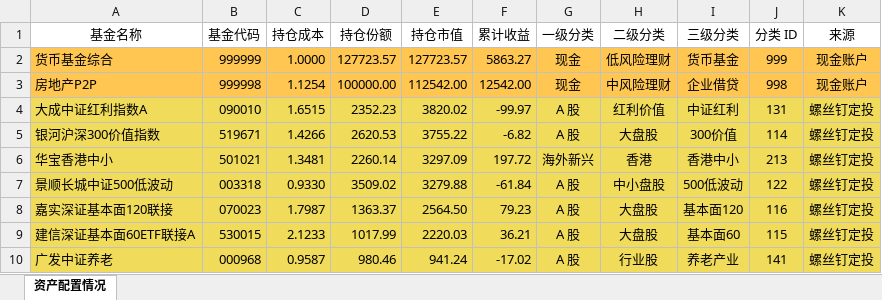
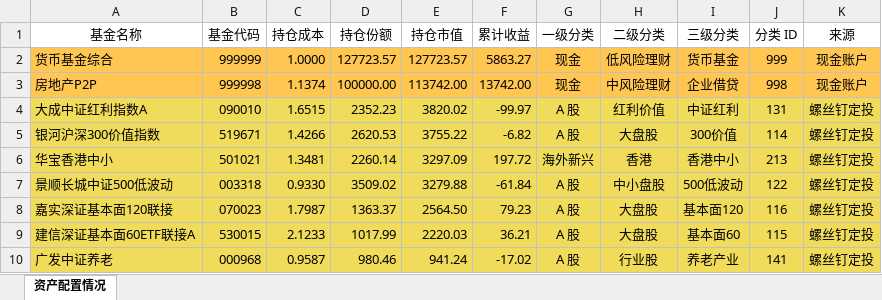
Before and after one commit to klq26/finance-data, an Excel workbook: scripts/output/201912/全家/全家整体资产配置.xlsx, sheet 资产配置情况, drawn as a sheet; only a part is shown; values as stored, in another font and other column widths than the file's, no borders; the diff names each change by its address in the sheet, - before the commit and + after, or states it on an @@ line.

```diff
--- a/scripts/output/201912/全家/全家整体资产配置.xlsx (sheet 资产配置情况)
+++ b/scripts/output/201912/全家/全家整体资产配置.xlsx (sheet 资产配置情况)
-C3 (持仓成本): 1.1254
+C3 (持仓成本): 1.1374
-E3 (持仓市值): 112542.00
+E3 (持仓市值): 113742.00
-F3 (累计收益): 12542.00
+F3 (累计收益): 13742.00
```
Also changed, not shown: scripts/output/201912/全家/全家整体收益估算.xlsx, 13 other files.
